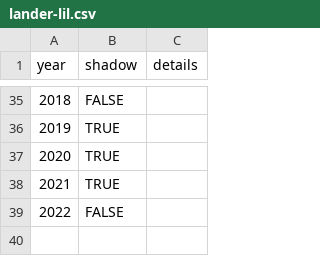
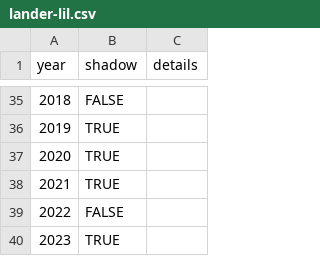
Before and after one commit to pcraig3/ghog-day, a CSV file: csv/predictions/lander-lil.csv, drawn as a sheet; only a part is shown, gaps mark what is left out.

```diff
--- a/csv/predictions/lander-lil.csv
+++ b/csv/predictions/lander-lil.csv
@@ -39 +39,2 @@ year,shadow,details
 2022,FALSE,
+2023,TRUE,
```
Also changed, not shown: csv/groundhogs.csv, csv/predictions/balzac-billy.csv, 9 other files.
